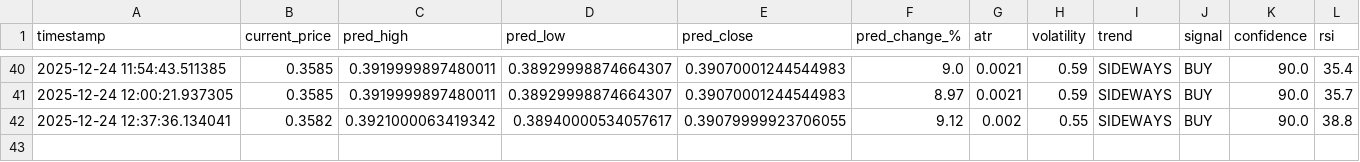
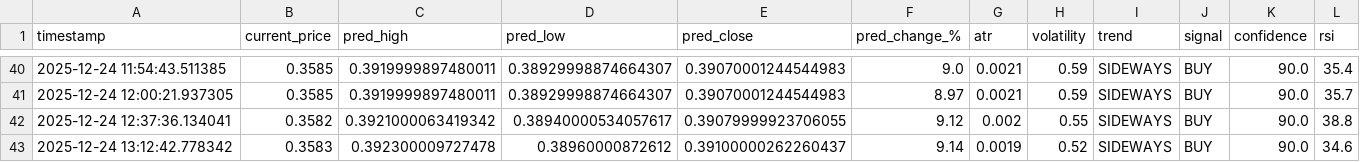
Before and after one commit to winningtrendingbots/winningtrendingbots.github.io, a CSV file: trading_signals.csv, drawn as a sheet; only a part is shown, gaps mark what is left out; the diff names each change by its address in the sheet, - before the commit and + after, or states it on an @@ line.

```diff
--- a/trading_signals.csv
+++ b/trading_signals.csv
+row 43: 2025-12-24 13:12:42.778342 | 0.3583 | 0.392300009727478 | 0.38960000872612 | 0.39100000262260437 | 9.14 | 0.0019 | 0.52 | SIDEWAYS | BUY | 90.0 | 34.6
```
Also changed, not shown: 1 other file.
